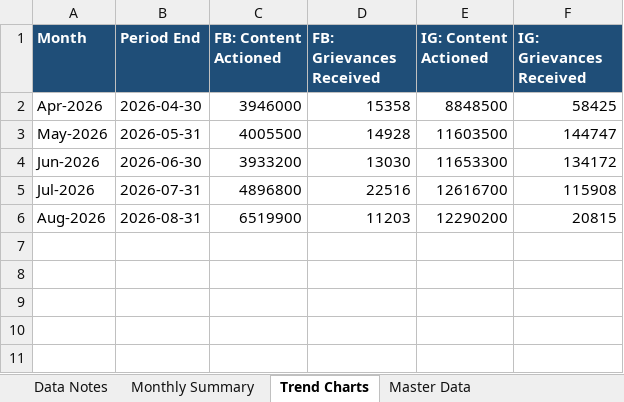
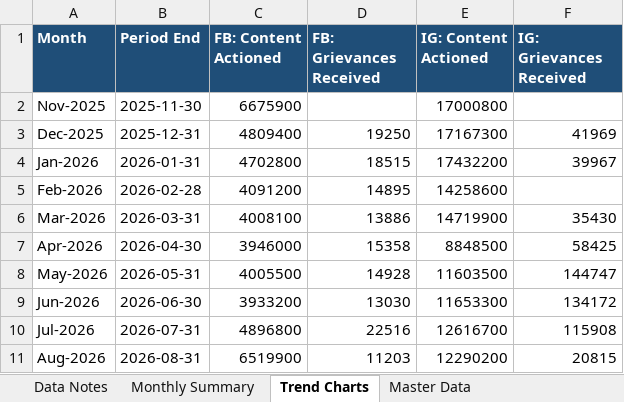
Before and after one commit to HridayUpadhyaya/MetaReportsExtractorFinal, an Excel workbook: docs/downloads/meta_india_reports_latest.xlsx, sheet Trend Charts, drawn as a sheet; values as stored, in another font and other column widths than the file's, no borders; charts and pictures not drawn; the diff names each change by its address in the sheet, - before the commit and + after, or states it on an @@ line.

```diff
--- a/docs/downloads/meta_india_reports_latest.xlsx (sheet Trend Charts)
+++ b/docs/downloads/meta_india_reports_latest.xlsx (sheet Trend Charts)
+row 2: Nov-2025 | 2025-11-30 | 6675900 |  | 17000800
+row 3: Dec-2025 | 2025-12-31 | 4809400 | 19250 | 17167300 | 41969
+row 4: Jan-2026 | 2026-01-31 | 4702800 | 18515 | 17432200 | 39967
+row 5: Feb-2026 | 2026-02-28 | 4091200 | 14895 | 14258600
+row 6: Mar-2026 | 2026-03-31 | 4008100 | 13886 | 14719900 | 35430
```
Also changed, not shown: sheet Master Data, sheet Monthly Summary, sheet Data Notes, charts or pictures, 2 other files.
